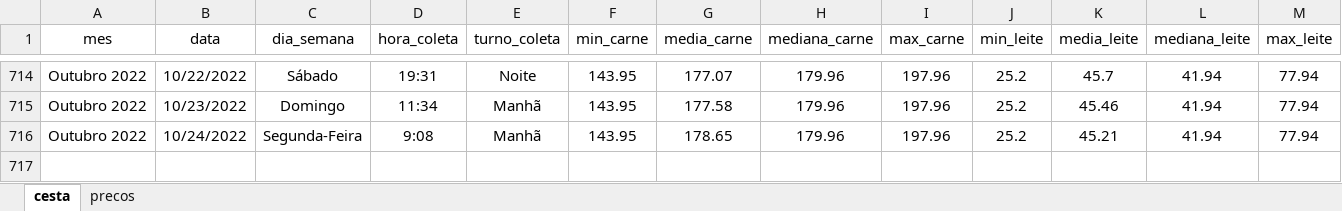
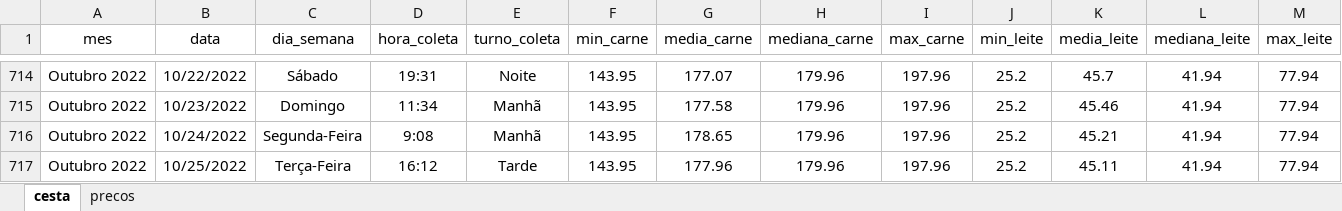
Before and after one commit to joaosilvafelix19/visualizacao_cesta, an Excel workbook: arquivos/aplicativo/dados/dados_jp.xlsx, sheet cesta, drawn as a sheet; only a part is shown, gaps mark what is left out; values as stored, in another font and other column widths than the file's, no borders; rows hold the shown columns only; the diff names each change by its address in the sheet, - before the commit and + after, or states it on an @@ line.

Commit message:
Update dados_jp.xlsx

```diff
--- a/arquivos/aplicativo/dados/dados_jp.xlsx (sheet cesta)
+++ b/arquivos/aplicativo/dados/dados_jp.xlsx (sheet cesta)
+row 717: Outubro 2022 | 10/25/2022 | Terça-Feira | 16:12 | Tarde | 143.95 | 177.96 | 179.96 | 197.96 | 25.2 | 45.11 | 41.94 | 77.94
```
Also changed, not shown: sheet precos.
